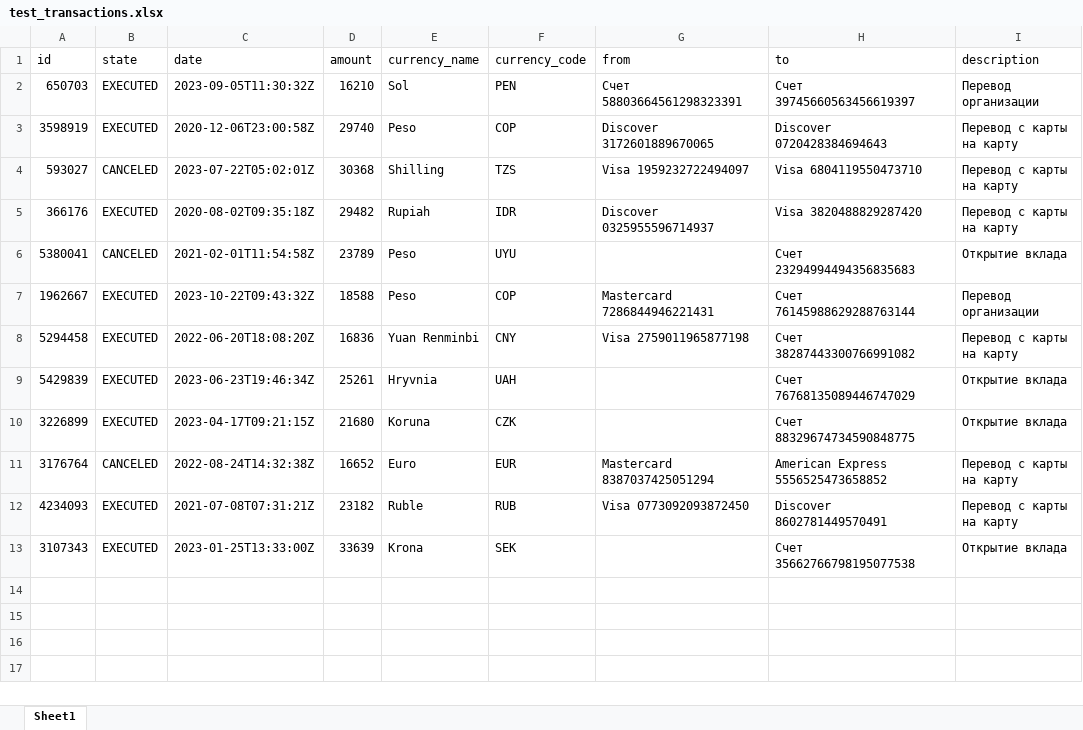
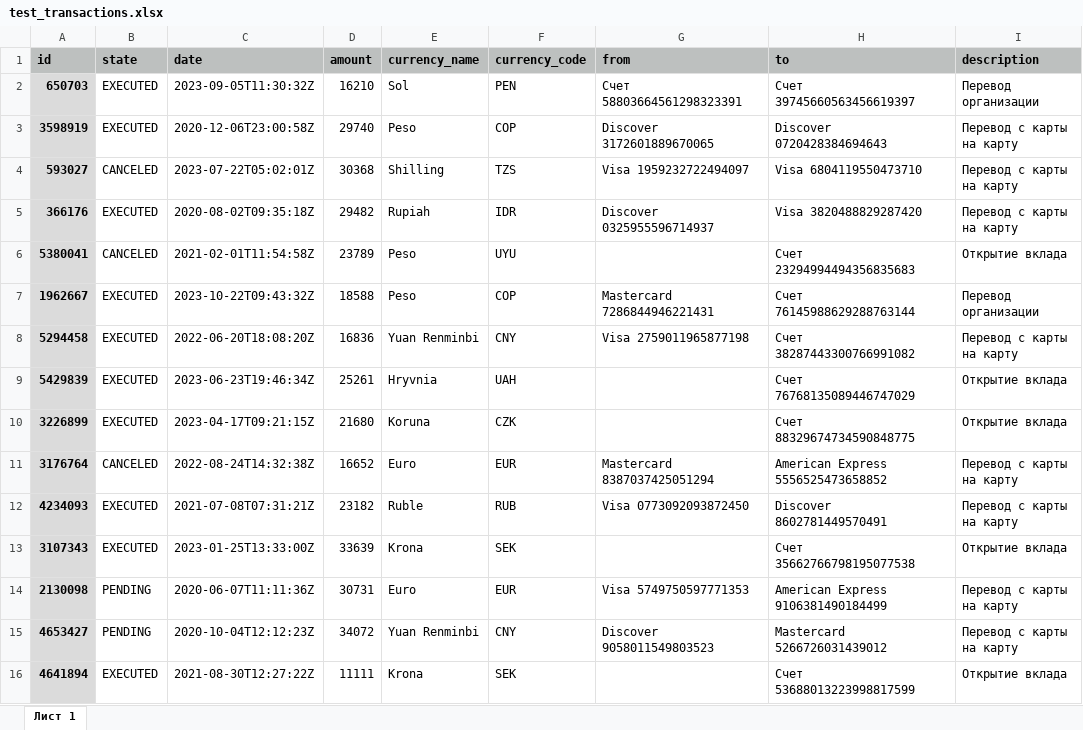
Before and after one commit to vic766-GH/BankOperations, an Excel workbook: data/test_transactions.xlsx, sheet Лист 1, drawn as a sheet; values as stored, in another font and other column widths than the file's, no borders; the diff names each change by its address in the sheet, - before the commit and + after, or states it on an @@ line.

```diff
--- a/data/test_transactions.xlsx (sheet Лист 1)
+++ b/data/test_transactions.xlsx (sheet Лист 1)
-sheet tab: Sheet1
+sheet tab: Лист 1
@@ A1:I1 bold: off → on, fill: none → #BDC0BF @@
@@ A2:A13 fill: none → #DBDBDB, bold: off → on @@
+row 14: 2130098 | PENDING | 2020-06-07T11:11:36Z | 30731 | Euro | EUR | Visa 5749750597771353 | American Express 9106381490184499 | Перевод с карты на карту
+row 15: 4653427 | PENDING | 2020-10-04T12:12:23Z | 34072 | Yuan Renminbi | CNY | Discover 9058011549803523 | Mastercard 5266726031439012 | Перевод с карты на карту
+row 16: 4641894 | EXECUTED | 2021-08-30T12:27:22Z | 11111 | Krona | SEK |  | Счет 53688013223998817599 | Открытие вклада
```
Also changed, not shown: 8 other files.
